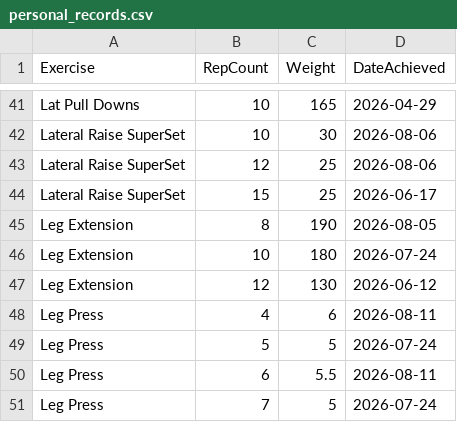
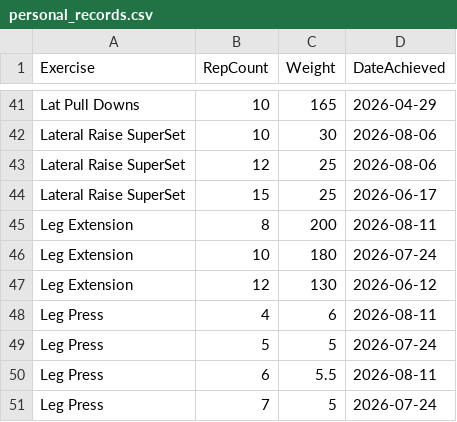
Before and after one commit to auckiefenstermacher19-cmd/Workout-Tracker-v2, a CSV file: personal_records.csv, drawn as a sheet; only a part is shown, gaps mark what is left out.

Commit message:
Update personal records — 2026-08-11

```diff
--- a/personal_records.csv
+++ b/personal_records.csv
@@ -44,3 +44,3 @@ Lateral Raise SuperSet,12,25,2026-08-06
 Lateral Raise SuperSet,15,25,2026-06-17
-Leg Extension,8,190,2026-08-05
+Leg Extension,8,200,2026-08-11
 Leg Extension,10,180,2026-07-24
```
